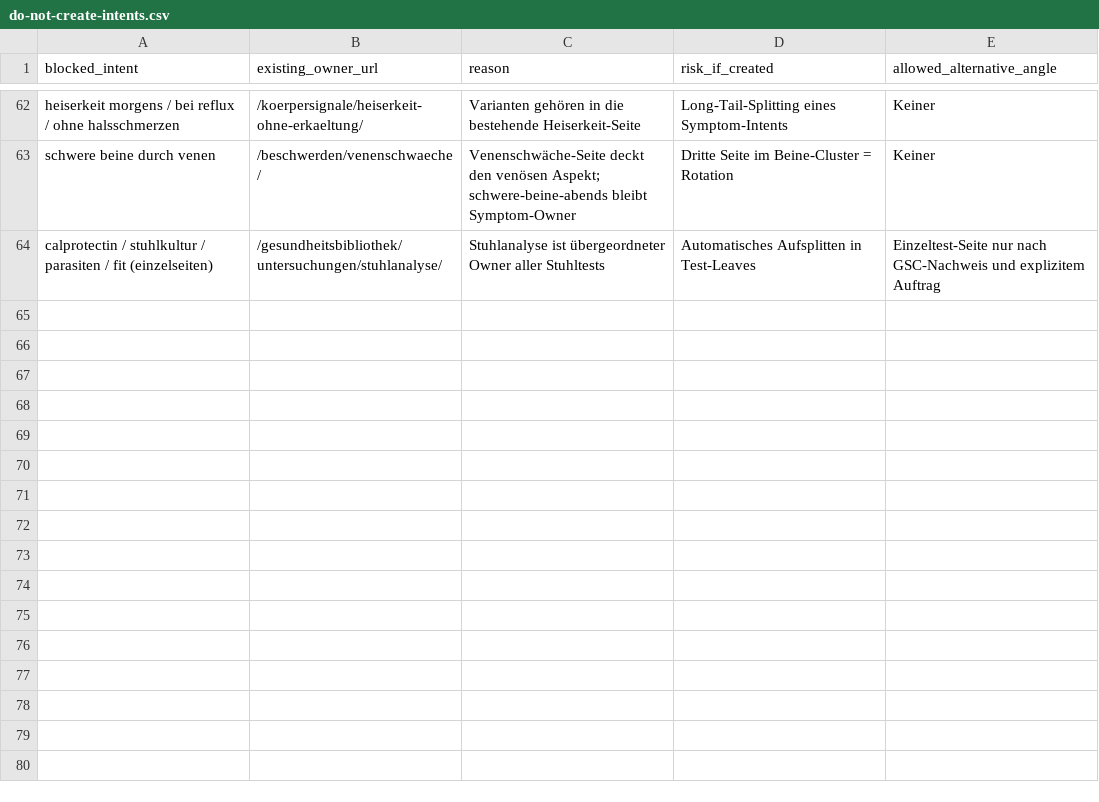
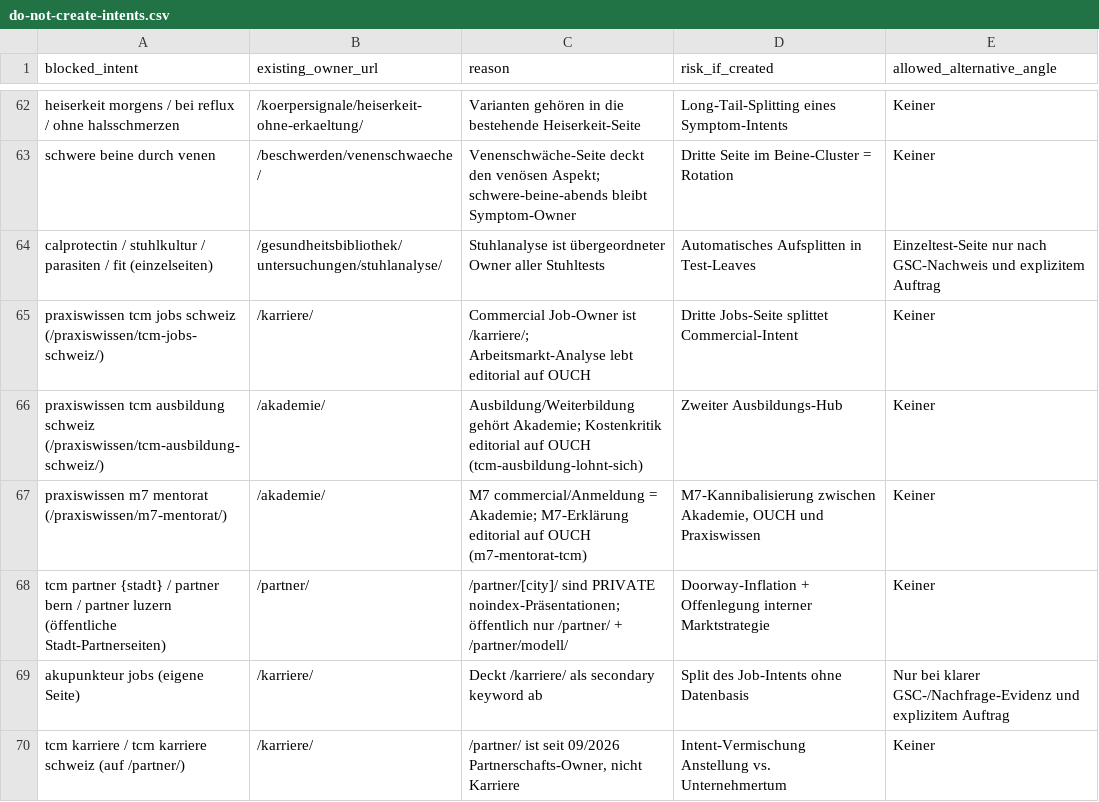
Before and after one commit to Thehwang88/tcm-ch, a CSV file: seo/do-not-create-intents.csv, drawn as a sheet; only a part is shown, gaps mark what is left out; the diff names each change by its address in the sheet, - before the commit and + after, or states it on an @@ line.

```diff
--- a/seo/do-not-create-intents.csv
+++ b/seo/do-not-create-intents.csv
+row 65: praxiswissen tcm jobs schweiz (/praxiswissen/tcm-jobs-schweiz/) | /karriere/ | Commercial Job-Owner ist /karriere/; Arbeitsmarkt-Analyse lebt editorial auf OUCH | Dritte Jobs-Seite splittet Commercial-Intent | Keiner
+row 66: praxiswissen tcm ausbildung schweiz (/praxiswissen/tcm-ausbildung-schweiz/) | /akademie/ | Ausbildung/Weiterbildung gehört Akademie; Kostenkritik editorial auf OUCH (tcm-ausbildung-lohnt-sich) | Zweiter Ausbildungs-Hub | Keiner
+row 67: praxiswissen m7 mentorat (/praxiswissen/m7-mentorat/) | /akademie/ | M7 commercial/Anmeldung = Akademie; M7-Erklärung editorial auf OUCH (m7-mentorat-tcm) | M7-Kannibalisierung zwischen Akademie, OUCH und Praxiswissen | Keiner
+row 68: tcm partner {stadt} / partner bern / partner luzern (öffentliche Stadt-Partnerseiten) | /partner/ | /partner/[city]/ sind PRIVATE noindex-Präsentationen; öffentlich nur /partner/ + /partner/modell/ | Doorway-Inflation + Offenlegung interner Marktstrategie | Keiner
+row 69: akupunkteur jobs (eigene Seite) | /karriere/ | Deckt /karriere/ als secondary keyword ab | Split des Job-Intents ohne Datenbasis | Nur bei klarer GSC-/Nachfrage-Evidenz und explizitem Auftrag
+row 70: tcm karriere / tcm karriere schweiz (auf /partner/) | /karriere/ | /partner/ ist seit 09/2026 Partnerschafts-Owner, nicht Karriere | Intent-Vermischung Anstellung vs. Unternehmertum | Keiner
```
Also changed, not shown: seo/intent-conflicts.csv, seo/master-keyword-url-map.csv, 34 other files.
